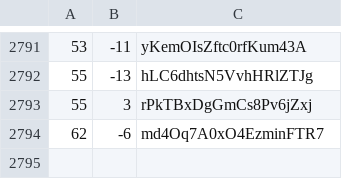
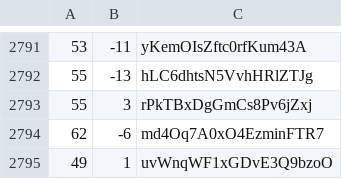
Before and after one commit to martinjc/action-and-map, a CSV file: web/data/data.csv, drawn as a sheet; only a part is shown, gaps mark what is left out.

Commit message:
update

```diff
--- a/web/data/data.csv
+++ b/web/data/data.csv
@@ -2794 +2794,2 @@
 62,-6,md4Oq7A0xO4EzminFTR7
+49,1,uvWnqWF1xGDvE3Q9bzoO
```
